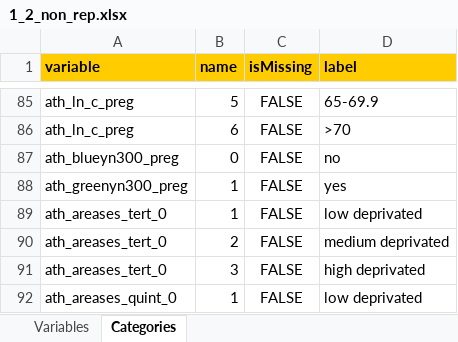
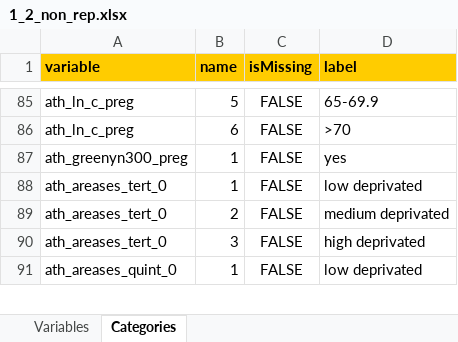
Before and after one commit to lifecycle-project/ds-dictionaries, an Excel workbook: dictionaries/urban_ath/1_2/1_2_non_rep.xlsx, sheet Categories, drawn as a sheet; only a part is shown, gaps mark what is left out; values as stored, in another font and other column widths than the file's, no borders; the diff names each change by its address in the sheet, - before the commit and + after, or states it on an @@ line.

Commit message:
delete duplicate Categories row ath_blueyn300_preg

```diff
--- a/dictionaries/urban_ath/1_2/1_2_non_rep.xlsx (sheet Categories)
+++ b/dictionaries/urban_ath/1_2/1_2_non_rep.xlsx (sheet Categories)
-row 87: ath_blueyn300_preg | 0 | FALSE | no
```
